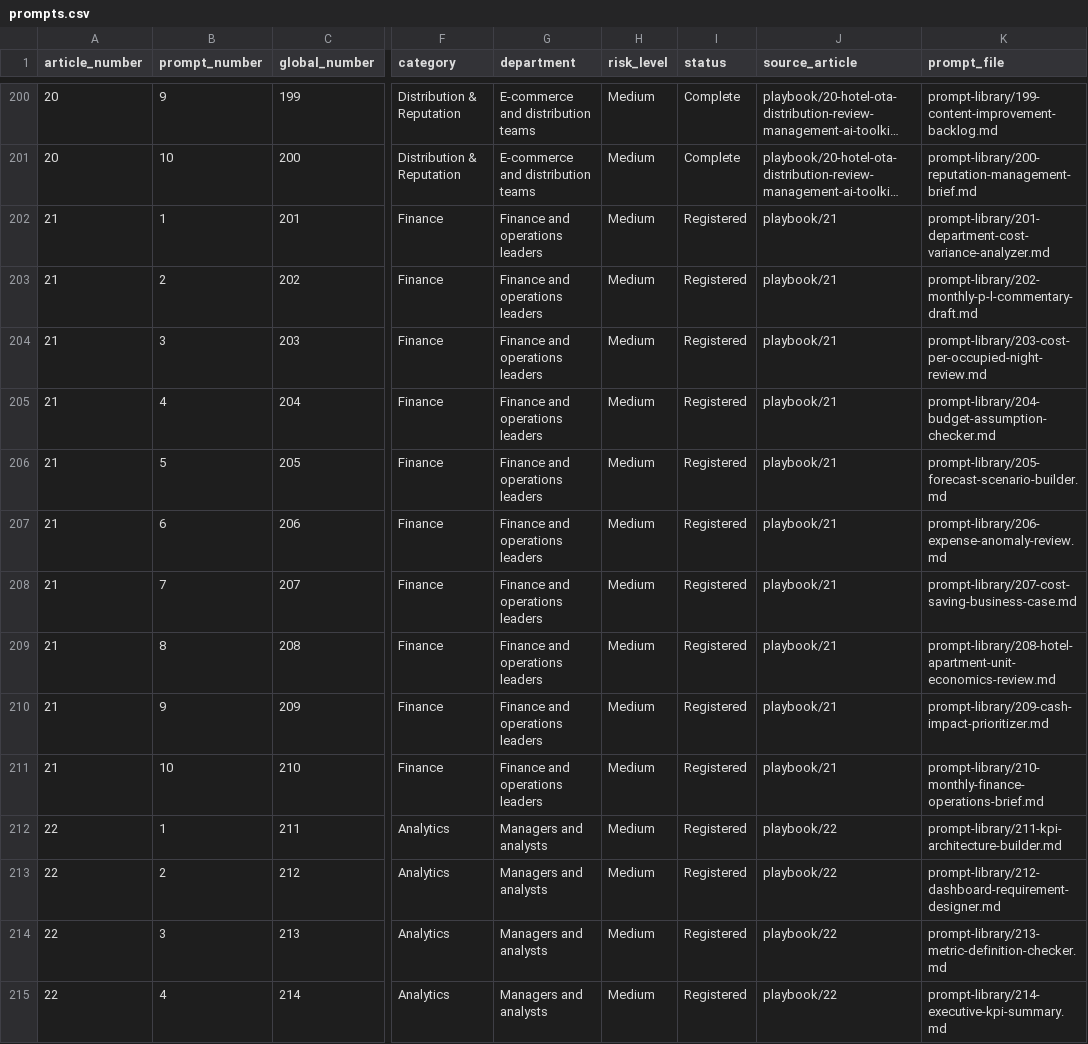
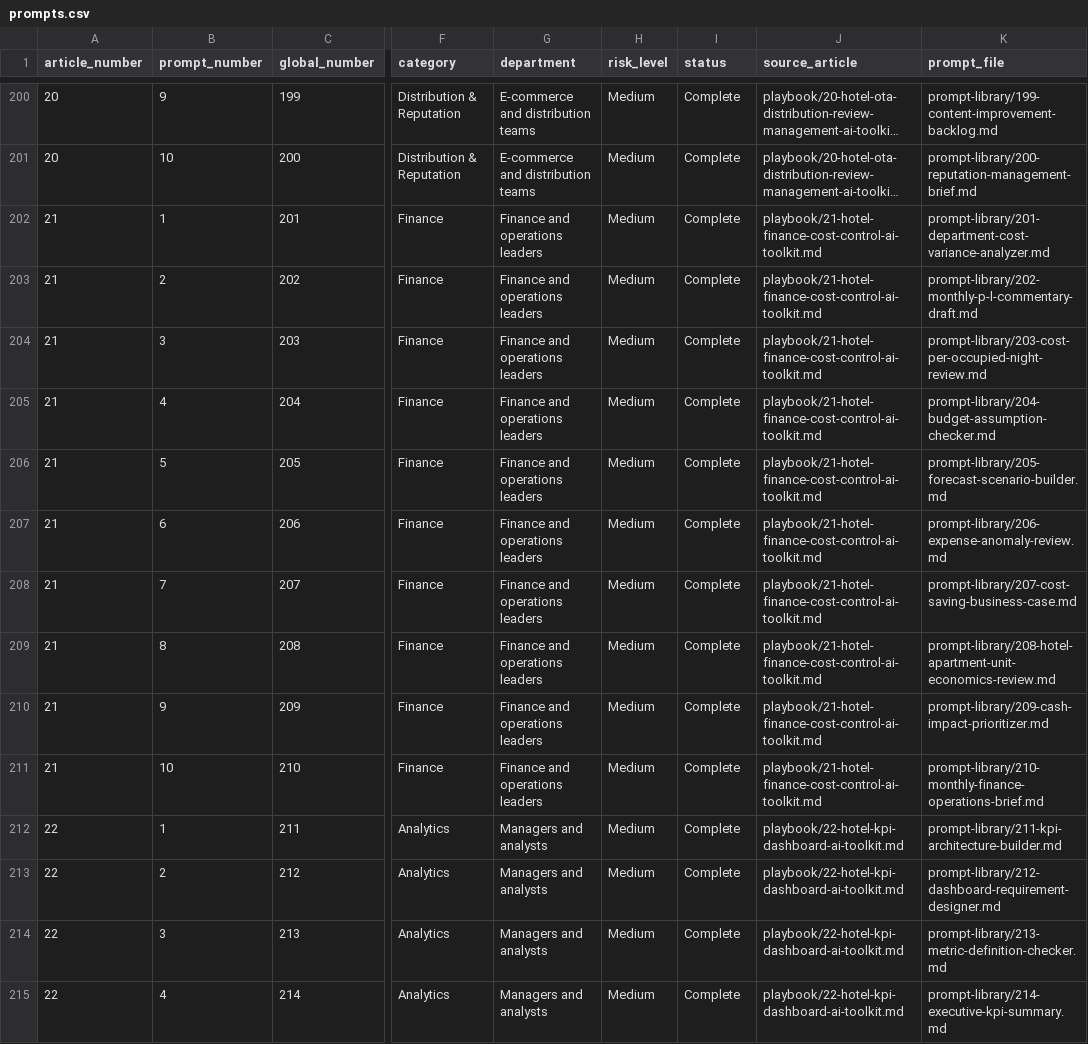
Before and after one commit to AhmedElshemyOps/hotel-ai-operations-playbook, a CSV file: data/prompts.csv, drawn as a sheet; only a part is shown, gaps mark what is left out; long unchanged cells end in …; the diff covers the shown part only; the diff names each change by its address in the sheet, - before the commit and + after, or states it on an @@ line.

Commit message:
Sync Articles 16-24 CSV registry

```diff
--- a/data/prompts.csv
+++ b/data/prompts.csv
-I202:I215 (status): Registered
+I202:I215 (status): Complete
-J202:J211 (source_article): playbook/21
+J202:J211 (source_article): playbook/21-hotel-finance-cost-control-ai-toolkit.md
-J212:J215 (source_article): playbook/22
+J212:J215 (source_article): playbook/22-hotel-kpi-dashboard-ai-toolkit.md
```
Also changed, not shown: 132 edited cells elsewhere in this file.
